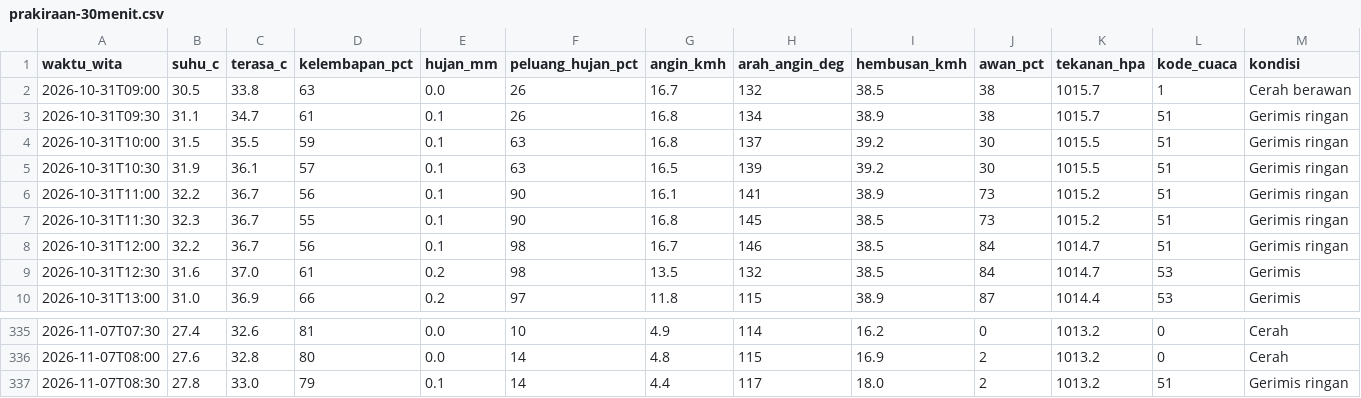
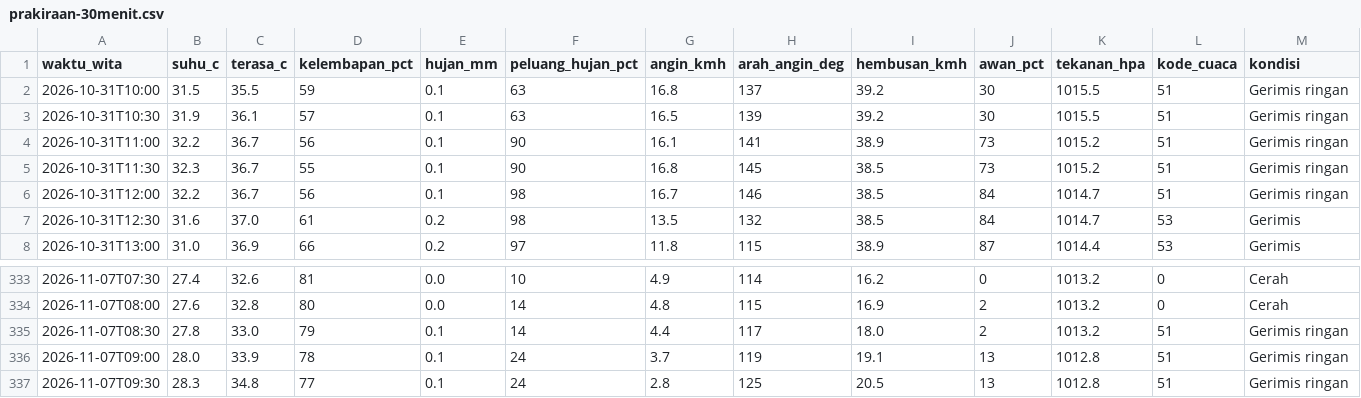
Before and after one commit to ariblackheart-cyber/cuaca-mataram, a CSV file: data/prakiraan-30menit.csv, drawn as a sheet; only a part is shown, gaps mark what is left out; removed rows and columns are numbered as before the commit, all else as after; the diff names each change by its address in the sheet, - before the commit and + after, or states it on an @@ line.

```diff
--- a/data/prakiraan-30menit.csv
+++ b/data/prakiraan-30menit.csv
-row 2: 2026-10-31T09:00 | 30.5 | 33.8 | 63 | 0.0 | 26 | 16.7 | 132 | 38.5 | 38 | 1015.7 | 1 | Cerah berawan
-row 3: 2026-10-31T09:30 | 31.1 | 34.7 | 61 | 0.1 | 26 | 16.8 | 134 | 38.9 | 38 | 1015.7 | 51 | Gerimis ringan
+row 336: 2026-11-07T09:00 | 28.0 | 33.9 | 78 | 0.1 | 24 | 3.7 | 119 | 19.1 | 13 | 1012.8 | 51 | Gerimis ringan
+row 337: 2026-11-07T09:30 | 28.3 | 34.8 | 77 | 0.1 | 24 | 2.8 | 125 | 20.5 | 13 | 1012.8 | 51 | Gerimis ringan
```
Also changed, not shown: 2 other files.
